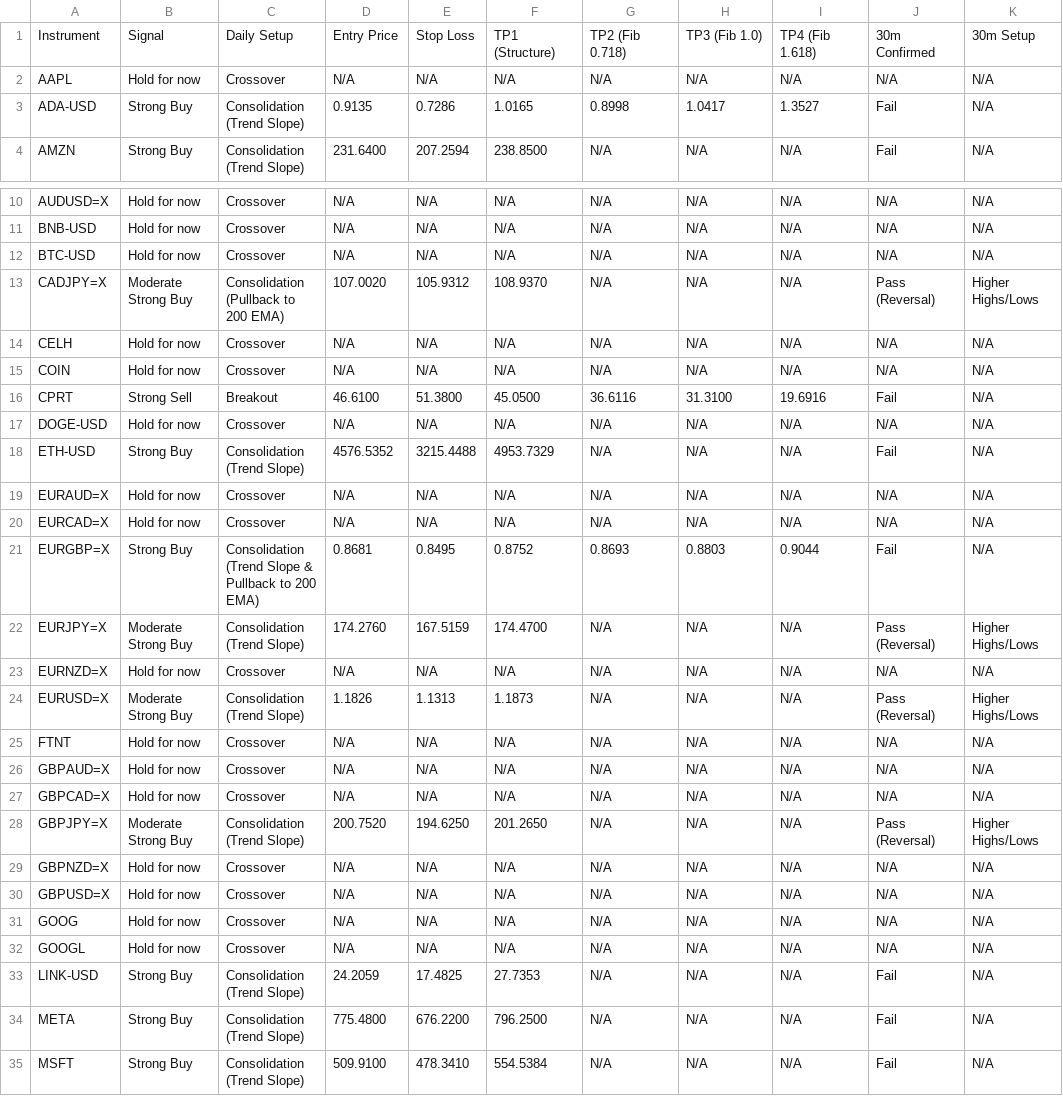
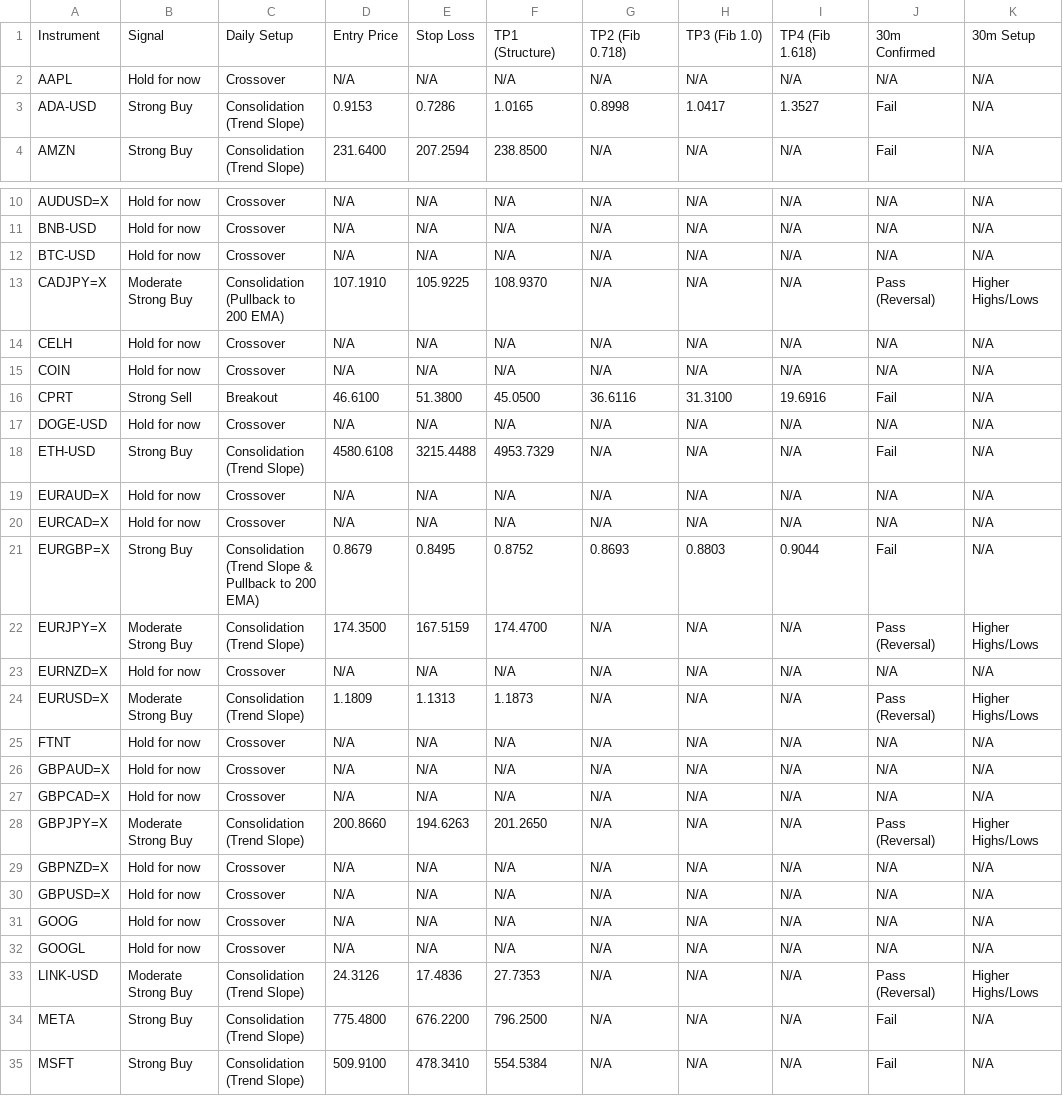
Before and after one commit to leongewv/automated-ticker-analyzer, a CSV file: analysis_history.csv, drawn as a sheet; only a part is shown, gaps mark what is left out; the diff covers the shown part only.

```diff
--- a/analysis_history.csv
+++ b/analysis_history.csv
@@ -2,3 +2,3 @@ Instrument,Signal,Daily Setup,Entry Price,Stop Loss,TP1 (Structure),TP2 (Fib 0.7
 AAPL,Hold for now,Crossover,N/A,N/A,N/A,N/A,N/A,N/A,N/A,N/A
-ADA-USD,Strong Buy,Consolidation (Trend Slope),0.9135,0.7286,1.0165,0.8998,1.0417,1.3527,Fail,N/A
+ADA-USD,Strong Buy,Consolidation (Trend Slope),0.9153,0.7286,1.0165,0.8998,1.0417,1.3527,Fail,N/A
 AMZN,Strong Buy,Consolidation (Trend Slope),231.6400,207.2594,238.8500,N/A,N/A,N/A,Fail,N/A
@@ -12,3 +12,3 @@ BNB-USD,Hold for now,Crossover,N/A,N/A,N/A,N/A,N/A,N/A,N/A,N/A
 BTC-USD,Hold for now,Crossover,N/A,N/A,N/A,N/A,N/A,N/A,N/A,N/A
-CADJPY=X,Moderate Strong Buy,Consolidation (Pullback to 200 EMA),107.0020,105.9312,108.9370,N/A,N/A,N/A,Pass (Reversal),Higher Highs/Lows
+CADJPY=X,Moderate Strong Buy,Consolidation (Pullback to 200 EMA),107.1910,105.9225,108.9370,N/A,N/A,N/A,Pass (Reversal),Higher Highs/Lows
 CELH,Hold for now,Crossover,N/A,N/A,N/A,N/A,N/A,N/A,N/A,N/A
@@ -17,9 +17,9 @@ CPRT,Strong Sell,Breakout,46.6100,51.3800,45.0500,36.6116,31.3100,19.6916,Fail,N
 DOGE-USD,Hold for now,Crossover,N/A,N/A,N/A,N/A,N/A,N/A,N/A,N/A
-ETH-USD,Strong Buy,Consolidation (Trend Slope),4576.5352,3215.4488,4953.7329,N/A,N/A,N/A,Fail,N/A
+ETH-USD,Strong Buy,Consolidation (Trend Slope),4580.6108,3215.4488,4953.7329,N/A,N/A,N/A,Fail,N/A
 EURAUD=X,Hold for now,Crossover,N/A,N/A,N/A,N/A,N/A,N/A,N/A,N/A
 EURCAD=X,Hold for now,Crossover,N/A,N/A,N/A,N/A,N/A,N/A,N/A,N/A
-EURGBP=X,Strong Buy,Consolidation (Trend Slope & Pullback to 200 EMA),0.8681,0.8495,0.8752,0.8693,0.8803,0.9044,Fail,N/A
-EURJPY=X,Moderate Strong Buy,Consolidation (Trend Slope),174.2760,167.5159,174.4700,N/A,N/A,N/A,Pass (Reversal),Higher Highs/Lows
+EURGBP=X,Strong Buy,Consolidation (Trend Slope & Pullback to 200 EMA),0.8679,0.8495,0.8752,0.8693,0.8803,0.9044,Fail,N/A
+EURJPY=X,Moderate Strong Buy,Consolidation (Trend Slope),174.3500,167.5159,174.4700,N/A,N/A,N/A,Pass (Reversal),Higher Highs/Lows
 EURNZD=X,Hold for now,Crossover,N/A,N/A,N/A,N/A,N/A,N/A,N/A,N/A
-EURUSD=X,Moderate Strong Buy,Consolidation (Trend Slope),1.1826,1.1313,1.1873,N/A,N/A,N/A,Pass (Reversal),Higher Highs/Lows
+EURUSD=X,Moderate Strong Buy,Consolidation (Trend Slope),1.1809,1.1313,1.1873,N/A,N/A,N/A,Pass (Reversal),Higher Highs/Lows
 FTNT,Hold for now,Crossover,N/A,N/A,N/A,N/A,N/A,N/A,N/A,N/A
@@ -27,3 +27,3 @@ GBPAUD=X,Hold for now,Crossover,N/A,N/A,N/A,N/A,N/A,N/A,N/A,N/A
 GBPCAD=X,Hold for now,Crossover,N/A,N/A,N/A,N/A,N/A,N/A,N/A,N/A
-GBPJPY=X,Moderate Strong Buy,Consolidation (Trend Slope),200.7520,194.6250,201.2650,N/A,N/A,N/A,Pass (Reversal),Higher Highs/Lows
+GBPJPY=X,Moderate Strong Buy,Consolidation (Trend Slope),200.8660,194.6263,201.2650,N/A,N/A,N/A,Pass (Reversal),Higher Highs/Lows
 GBPNZD=X,Hold for now,Crossover,N/A,N/A,N/A,N/A,N/A,N/A,N/A,N/A
@@ -32,3 +32,3 @@ GOOG,Hold for now,Crossover,N/A,N/A,N/A,N/A,N/A,N/A,N/A,N/A
 GOOGL,Hold for now,Crossover,N/A,N/A,N/A,N/A,N/A,N/A,N/A,N/A
-LINK-USD,Strong Buy,Consolidation (Trend Slope),24.2059,17.4825,27.7353,N/A,N/A,N/A,Fail,N/A
+LINK-USD,Moderate Strong Buy,Consolidation (Trend Slope),24.3126,17.4836,27.7353,N/A,N/A,N/A,Pass (Reversal),Higher Highs/Lows
 META,Strong Buy,Consolidation (Trend Slope),775.4800,676.2200,796.2500,N/A,N/A,N/A,Fail,N/A
```
Also changed, not shown: 7 edited cells elsewhere in this file.
